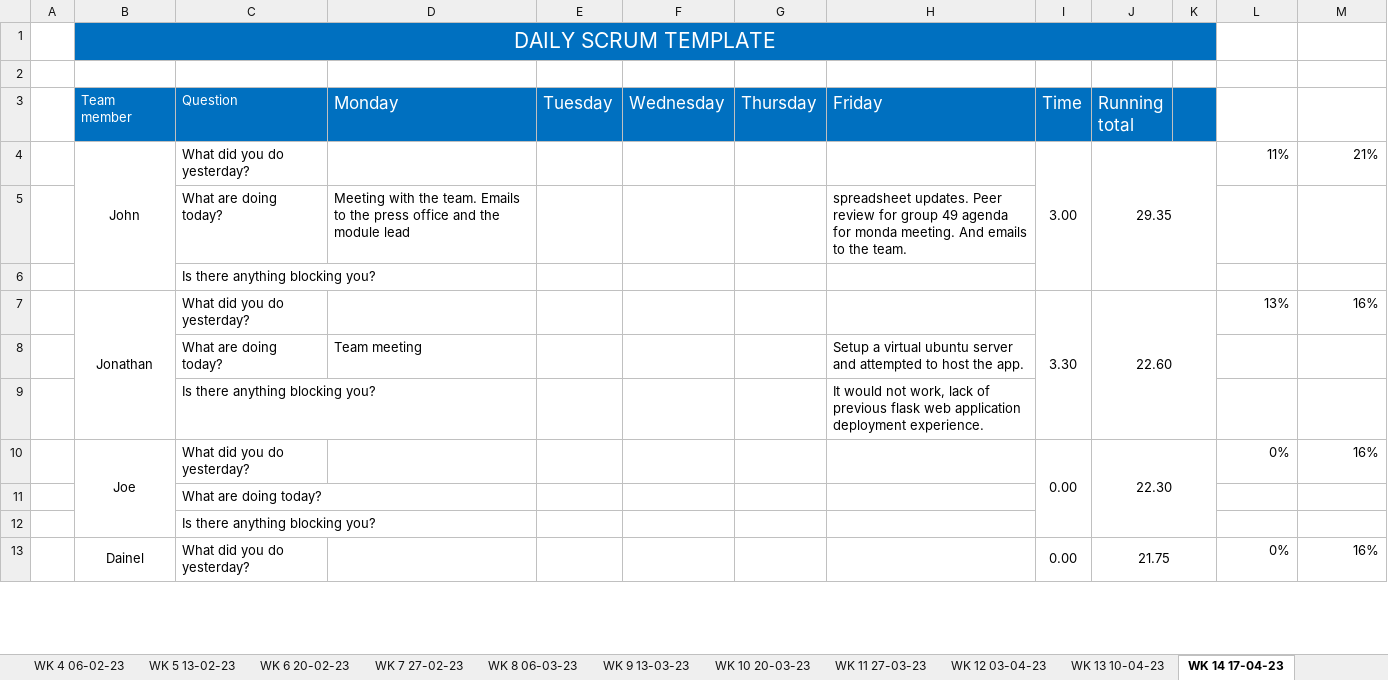
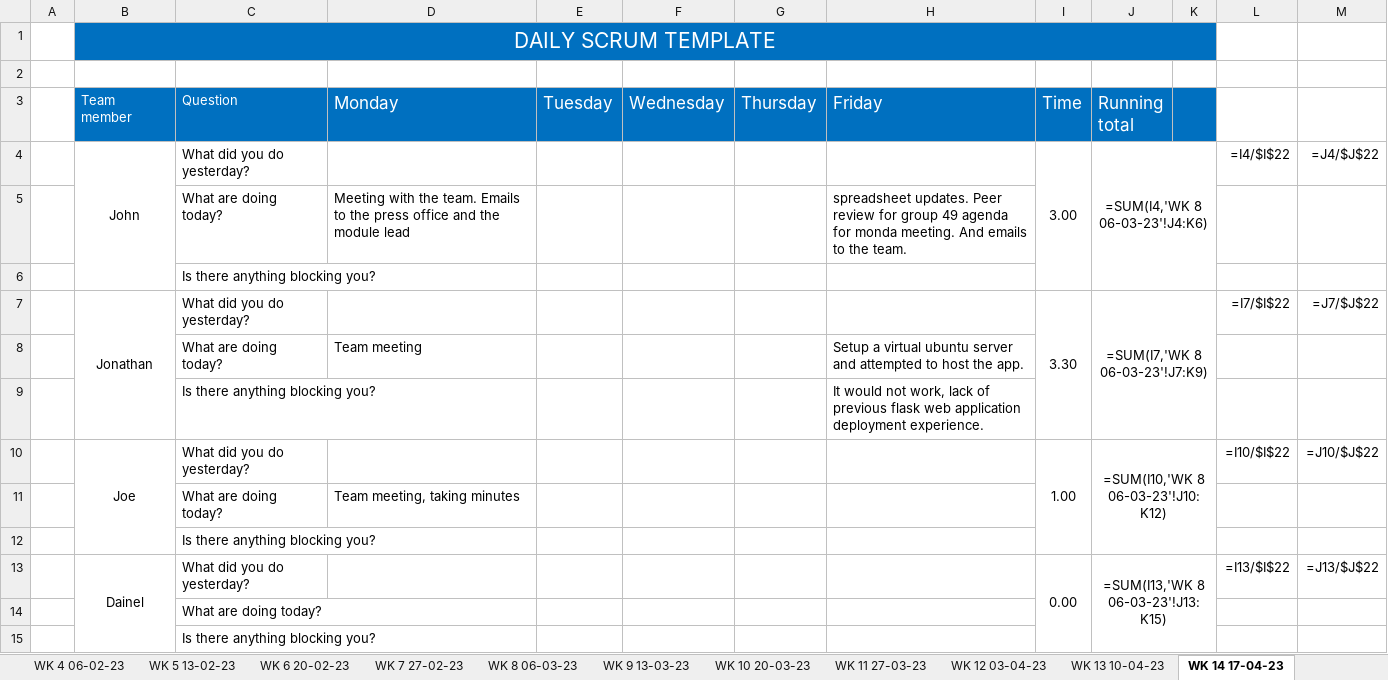
Before and after one commit to JBLACK2889/MENS-SHED-SOC09109, an Excel workbook: Documentation/daily-scrum-meeting.xlsx, sheet WK 14 17-04-23, drawn as a sheet; only a part is shown; values as stored, in another font and other column widths than the file's, no borders; formulas without a stored value are shown as written; removed rows and columns are numbered as before the commit, all else as after; the diff covers the shown part only; the diff names each change by its address in the sheet, - before the commit and + after, or states it on an @@ line.

```diff
--- a/Documentation/daily-scrum-meeting.xlsx (sheet WK 14 17-04-23)
+++ b/Documentation/daily-scrum-meeting.xlsx (sheet WK 14 17-04-23)
-J4 (Running total): 29.35
+J4 (Running total): =SUM(I4,'WK 8 06-03-23'!J4:K6)
-L4: 11%
+L4: =I4/$I$22
-M4: 21%
+M4: =J4/$J$22
-J7 (Running total): 22.60
+J7 (Running total): =SUM(I7,'WK 8 06-03-23'!J7:K9)
-L7: 13%
+L7: =I7/$I$22
-M7: 16%
+M7: =J7/$J$22
-row 10:  | Joe | What did you do yesterday? |  |  |  |  |  | 0.00 | 22.30 |  | 0% | 16%
+row 10:  | Joe | What did you do yesterday? |  |  |  |  |  | 1.00 | =SUM(I10,'WK 8 06-03-23'!J10:K12) |  | =I10/$I$22 | =J10/$J$22
+row 11:  |  | What are doing today? | Team meeting, taking minutes
@@ row 18 moved to row 12: Is there anything blocking you? @@
+row 13:  | Dainel | What did you do yesterday? |  |  |  |  |  | 0.00 | =SUM(I13,'WK 8 06-03-23'!J13:K15) |  | =I13/$I$22 | =J13/$J$22
-row 13:  | Dainel | What did you do yesterday? |  |  |  |  |  | 0.00 | 21.75 |  | 0% | 16%
```
Also changed, not shown: 3 added rows, 4 removed rows and 2 moved rows elsewhere in this sheet, sheet WK 1 16-01-23, sheet WK15 24-04-23, sheet WK 8 06-03-23, sheet WK 7 27-02-23, sheet WK 3 30-01-23, sheet WK 2 23-01-23, 9 more sheets.
